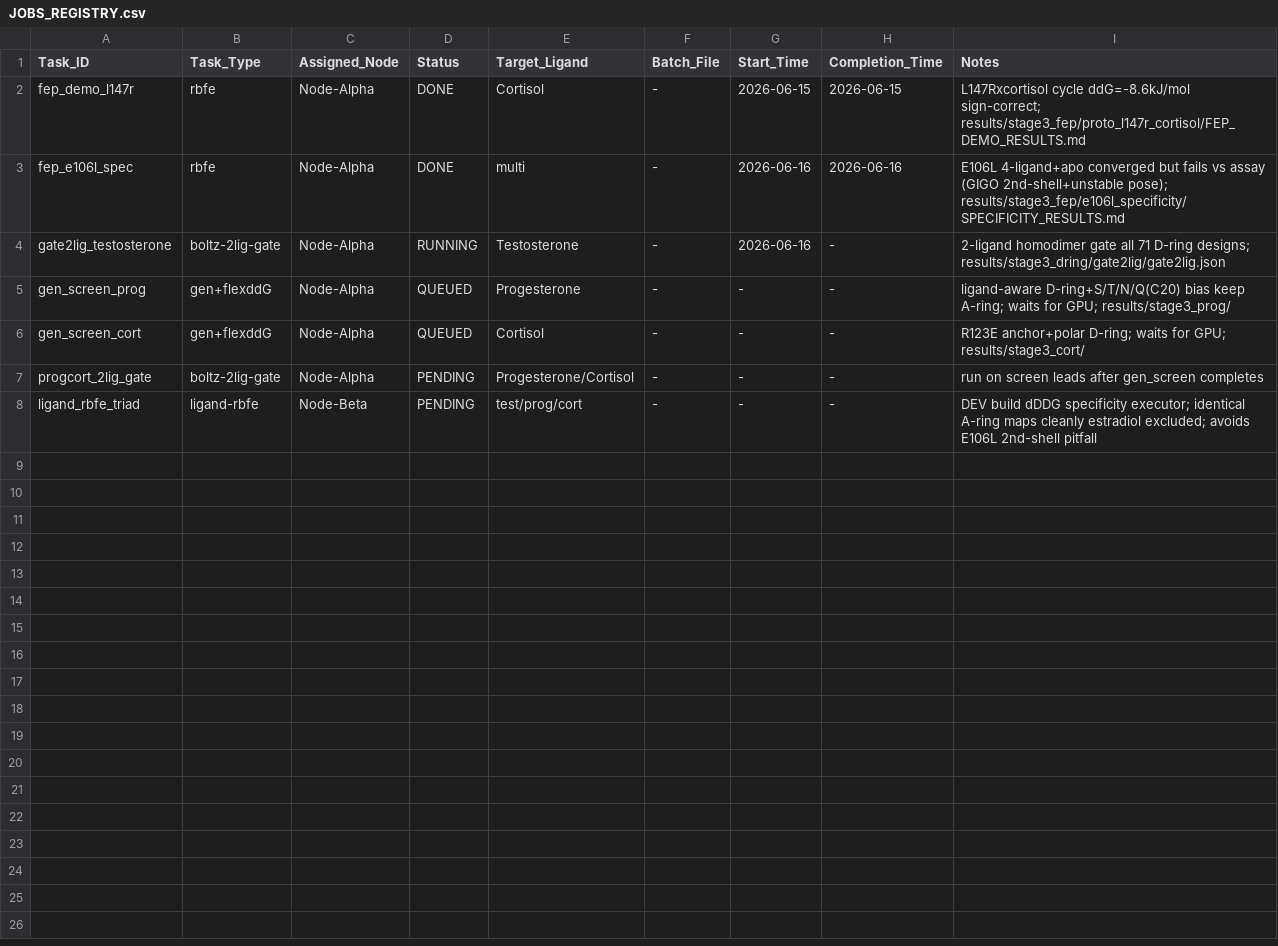
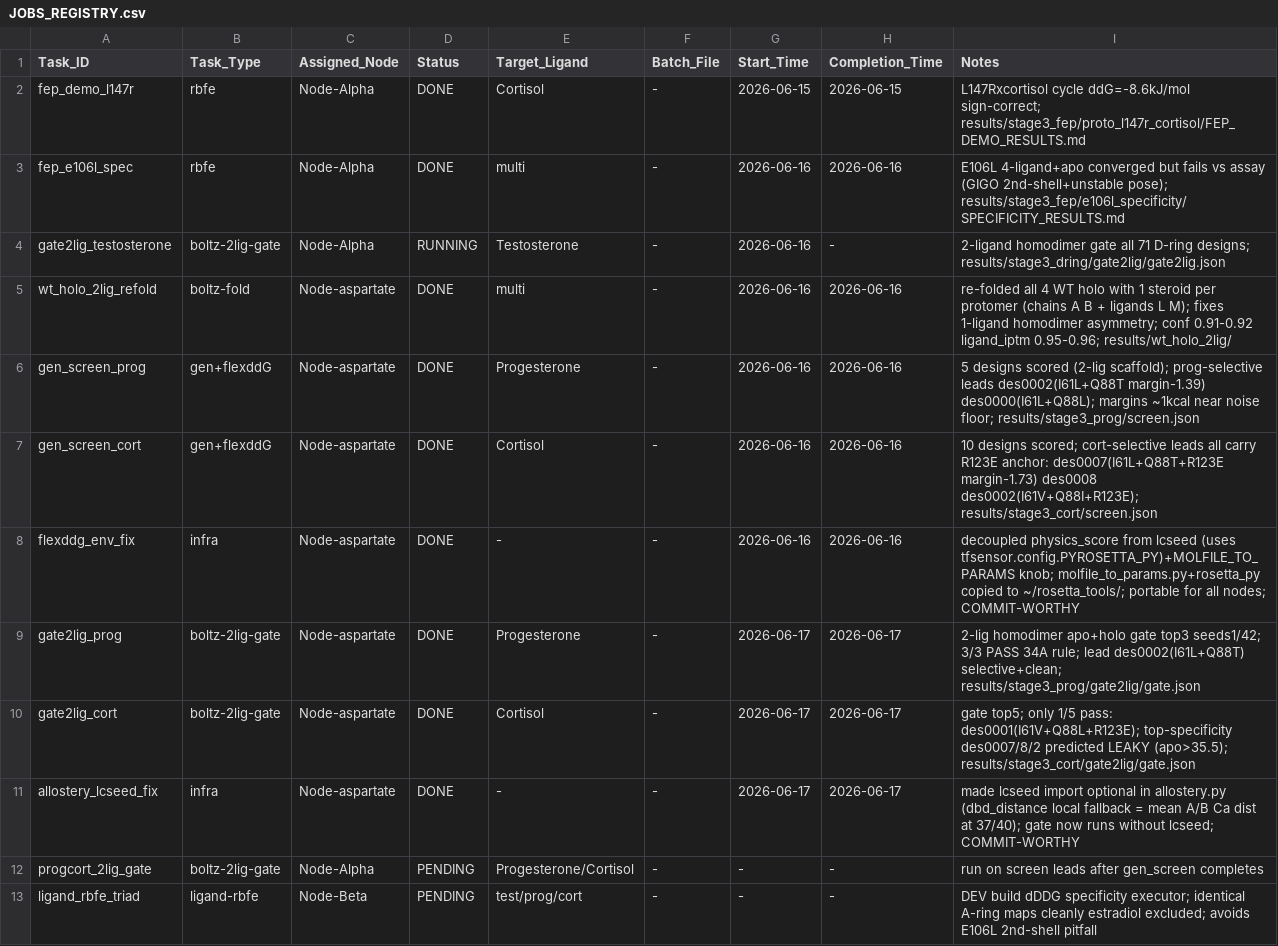
Before and after one commit to HdWangUAG/TFsensorSEED, a CSV file: JOBS_REGISTRY.csv, drawn as a sheet.

```diff
--- a/JOBS_REGISTRY.csv
+++ b/JOBS_REGISTRY.csv
@@ -4,4 +4,9 @@ fep_e106l_spec,rbfe,Node-Alpha,DONE,multi,-,2026-06-16,2026-06-16,E106L 4-ligand
 gate2lig_testosterone,boltz-2lig-gate,Node-Alpha,RUNNING,Testosterone,-,2026-06-16,-,2-ligand homodimer gate all 71 D-ring designs; results/stage3_dring/gate2lig/gate2lig.json
-gen_screen_prog,gen+flexddG,Node-Alpha,QUEUED,Progesterone,-,-,-,ligand-aware D-ring+S/T/N/Q(C20) bias keep A-ring; waits for GPU; results/stage3_prog/
-gen_screen_cort,gen+flexddG,Node-Alpha,QUEUED,Cortisol,-,-,-,R123E anchor+polar D-ring; waits for GPU; results/stage3_cort/
+wt_holo_2lig_refold,boltz-fold,Node-aspartate,DONE,multi,-,2026-06-16,2026-06-16,re-folded all 4 WT holo with 1 steroid per protomer (chains A B + ligands L M); fixes 1-ligand homodimer asymmetry; conf 0.91-0.92 ligand_iptm 0.95-0.96; results/wt_holo_2lig/
+gen_screen_prog,gen+flexddG,Node-aspartate,DONE,Progesterone,-,2026-06-16,2026-06-16,5 designs scored (2-lig scaffold); prog-selective leads des0002(I61L+Q88T margin-1.39) des0000(I61L+Q88L); margins ~1kcal near noise floor; results/stage3_prog/screen.json
+gen_screen_cort,gen+flexddG,Node-aspartate,DONE,Cortisol,-,2026-06-16,2026-06-16,10 designs scored; cort-selective leads all carry R123E anchor: des0007(I61L+Q88T+R123E margin-1.73) des0008 des0002(I61V+Q88I+R123E); results/stage3_cort/screen.json
+flexddg_env_fix,infra,Node-aspartate,DONE,-,-,2026-06-16,2026-06-16,decoupled physics_score from lcseed (uses tfsensor.config.PYROSETTA_PY)+MOLFILE_TO_PARAMS knob; molfile_to_params.py+rosetta_py copied to ~/rosetta_tools/; portable for all nodes; COMMIT-WORTHY
+gate2lig_prog,boltz-2lig-gate,Node-aspartate,DONE,Progesterone,-,2026-06-17,2026-06-17,2-lig homodimer apo+holo gate top3 seeds1/42; 3/3 PASS 34A rule; lead des0002(I61L+Q88T) selective+clean; results/stage3_prog/gate2lig/gate.json
+gate2lig_cort,boltz-2lig-gate,Node-aspartate,DONE,Cortisol,-,2026-06-17,2026-06-17,gate top5; only 1/5 pass: des0001(I61V+Q88L+R123E); top-specificity des0007/8/2 predicted LEAKY (apo>35.5); results/stage3_cort/gate2lig/gate.json
+allostery_lcseed_fix,infra,Node-aspartate,DONE,-,-,2026-06-17,2026-06-17,made lcseed import optional in allostery.py (dbd_distance local fallback = mean A/B Ca dist at 37/40); gate now runs without lcseed; COMMIT-WORTHY
 progcort_2lig_gate,boltz-2lig-gate,Node-Alpha,PENDING,Progesterone/Cortisol,-,-,-,run on screen leads after gen_screen completes
```
Also changed, not shown: 5 other files.
